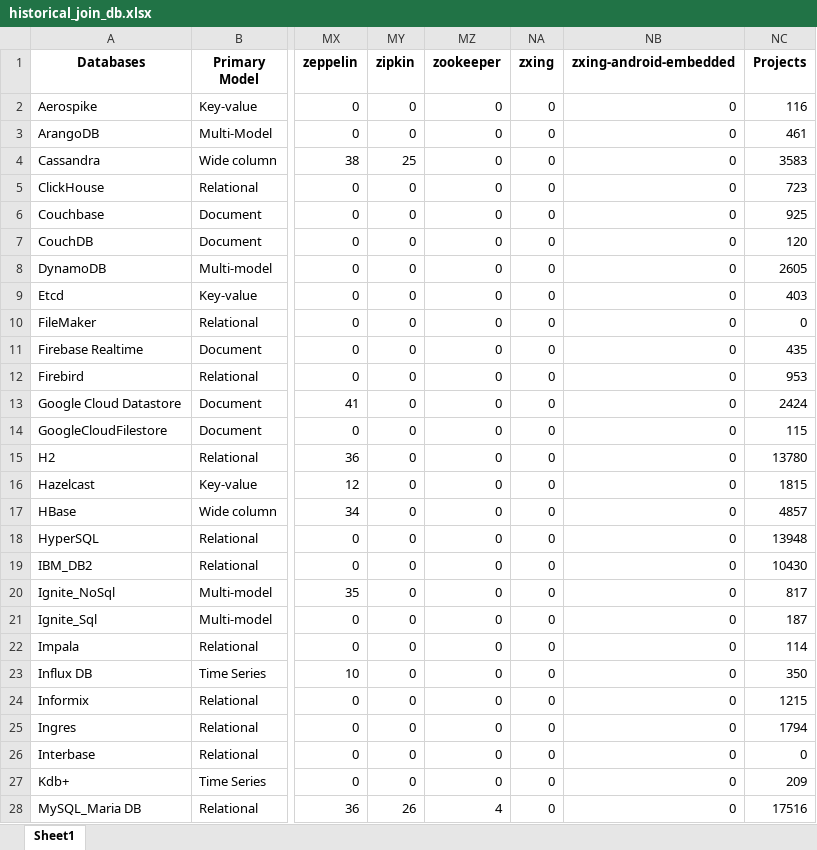
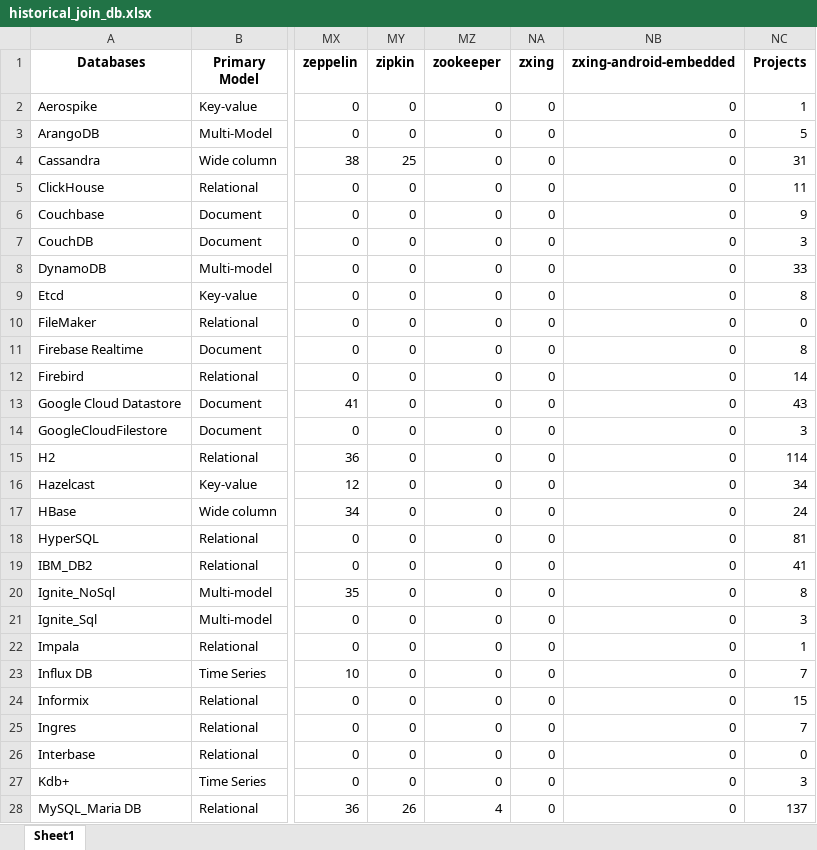
Before and after one commit to gems-uff/db-mining, an Excel workbook: resources/historical_join_db.xlsx, sheet Sheet1, drawn as a sheet; only a part is shown, gaps mark what is left out; values as stored, in another font and other column widths than the file's, no borders; the diff covers the shown part only; the diff names each change by its address in the sheet, - before the commit and + after, or states it on an @@ line.

Commit message:
results historical

```diff
--- a/resources/historical_join_db.xlsx (sheet Sheet1)
+++ b/resources/historical_join_db.xlsx (sheet Sheet1)
-NC2 (Projects): 116
+NC2 (Projects): 1
-NC3 (Projects): 461
+NC3 (Projects): 5
-NC4 (Projects): 3583
+NC4 (Projects): 31
-NC5 (Projects): 723
+NC5 (Projects): 11
-NC6 (Projects): 925
+NC6 (Projects): 9
-NC7 (Projects): 120
+NC7 (Projects): 3
-NC8 (Projects): 2605
+NC8 (Projects): 33
-NC9 (Projects): 403
+NC9 (Projects): 8
-NC11 (Projects): 435
+NC11 (Projects): 8
-NC12 (Projects): 953
+NC12 (Projects): 14
-NC13 (Projects): 2424
+NC13 (Projects): 43
-NC14 (Projects): 115
+NC14 (Projects): 3
-NC15 (Projects): 13780
+NC15 (Projects): 114
-NC16 (Projects): 1815
+NC16 (Projects): 34
-NC17 (Projects): 4857
+NC17 (Projects): 24
-NC18 (Projects): 13948
+NC18 (Projects): 81
-NC19 (Projects): 10430
+NC19 (Projects): 41
-NC20 (Projects): 817
+NC20 (Projects): 8
-NC21 (Projects): 187
+NC21 (Projects): 3
-NC22 (Projects): 114
+NC22 (Projects): 1
-NC23 (Projects): 350
+NC23 (Projects): 7
-NC24 (Projects): 1215
+NC24 (Projects): 15
-NC25 (Projects): 1794
+NC25 (Projects): 7
-NC27 (Projects): 209
+NC27 (Projects): 3
-NC28 (Projects): 17516
+NC28 (Projects): 137
```
Also changed, not shown: 22 edited cells elsewhere in this sheet, formulas that keep their value, 3 other files.
